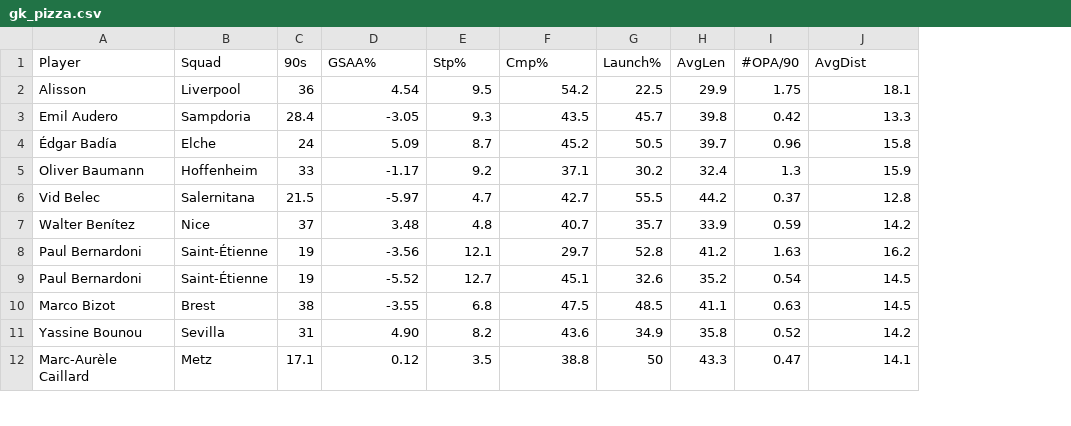
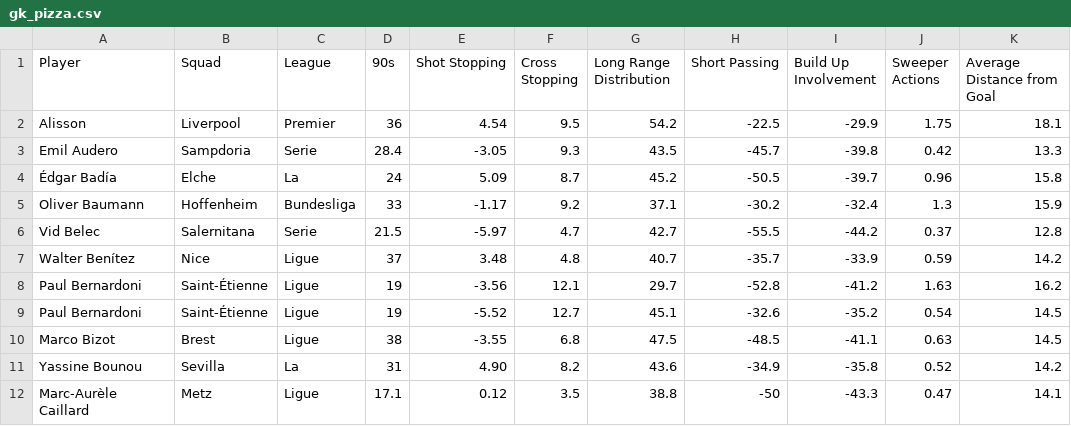
Before and after one commit to shadeszn/Football-Data-Analysis, a CSV file: finaldata_csv (for viz)/gk_pizza.csv, drawn as a sheet; only a part is shown; removed rows and columns are numbered as before the commit, all else as after; the diff names each change by its address in the sheet, - before the commit and + after, or states it on an @@ line.

```diff
--- a/finaldata_csv (for viz)/gk_pizza.csv
+++ b/finaldata_csv (for viz)/gk_pizza.csv
+column C (League), rows 2-12: Premier | Serie | La | Bundesliga | Serie | Ligue | Ligue | Ligue | Ligue | La | Ligue
-column G (Launch%), rows 2-12: 22.5 | 45.7 | 50.5 | 30.2 | 55.5 | 35.7 | 52.8 | 32.6 | 48.5 | 34.9 | 50
-column H (AvgLen), rows 2-12: 29.9 | 39.8 | 39.7 | 32.4 | 44.2 | 33.9 | 41.2 | 35.2 | 41.1 | 35.8 | 43.3
+column H (Short Passing), rows 2-12: -22.5 | -45.7 | -50.5 | -30.2 | -55.5 | -35.7 | -52.8 | -32.6 | -48.5 | -34.9 | -50
+column I (Build Up Involvement), rows 2-12: -29.9 | -39.8 | -39.7 | -32.4 | -44.2 | -33.9 | -41.2 | -35.2 | -41.1 | -35.8 | -43.3
-E1: GSAA%
+E1: Shot Stopping
-F1: Stp%
+F1: Cross Stopping
-G1: Cmp%
+G1: Long Range Distribution
-J1: #OPA/90
+J1: Sweeper Actions
-K1: AvgDist
+K1: Average Distance from Goal
```
Also changed, not shown: finaldata_csv (for viz)/gk_gsaa.csv, 23 other files.
